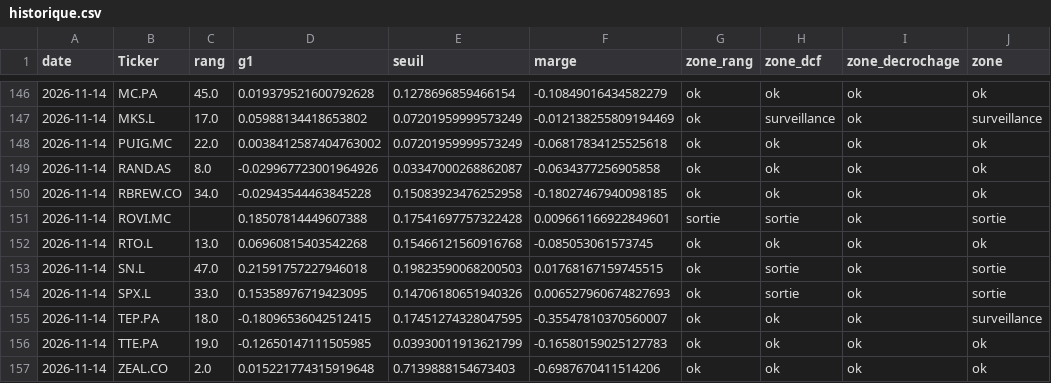
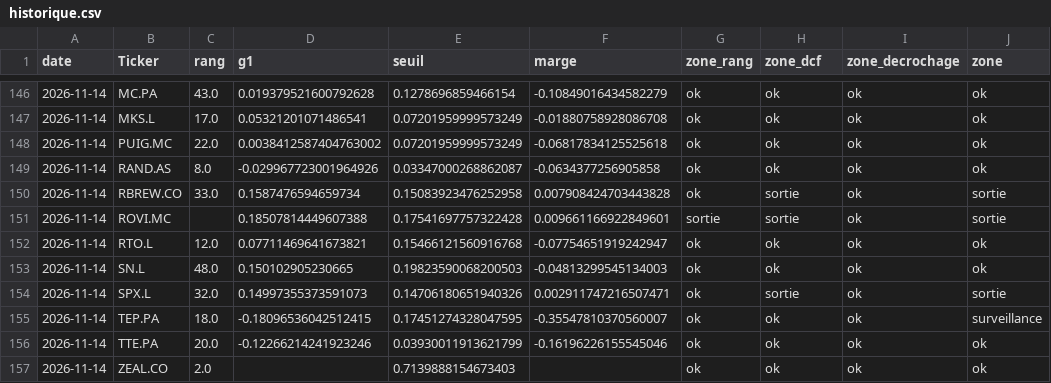
Before and after one commit to jadghannam/Polaris-Suivi, a CSV file: data/historique.csv, drawn as a sheet; only a part is shown, gaps mark what is left out; the diff covers the shown part only; the diff names each change by its address in the sheet, - before the commit and + after, or states it on an @@ line.

```diff
--- a/data/historique.csv
+++ b/data/historique.csv
-C146 (rang): 45.0
+C146 (rang): 43.0
-D147 (g1): 0.05988134418653802
+D147 (g1): 0.05321201071486541
-F147 (marge): -0.012138255809194469
+F147 (marge): -0.01880758928086708
-H147 (zone_dcf): surveillance
+H147 (zone_dcf): ok
-J147 (zone): surveillance
+J147 (zone): ok
-C150 (rang): 34.0
+C150 (rang): 33.0
-D150 (g1): -0.02943544463845228
+D150 (g1): 0.1587476594659734
-F150 (marge): -0.18027467940098185
+F150 (marge): 0.007908424703443828
-H150 (zone_dcf): ok
+H150 (zone_dcf): sortie
-J150 (zone): ok
+J150 (zone): sortie
-C152 (rang): 13.0
+C152 (rang): 12.0
-D152 (g1): 0.06960815403542268
+D152 (g1): 0.07711469641673821
-F152 (marge): -0.085053061573745
+F152 (marge): -0.07754651919242947
-C153 (rang): 47.0
+C153 (rang): 48.0
-D153 (g1): 0.21591757227946018
+D153 (g1): 0.150102905230665
-F153 (marge): 0.01768167159745515
+F153 (marge): -0.04813299545134003
-H153 (zone_dcf): sortie
+H153 (zone_dcf): ok
-J153 (zone): sortie
+J153 (zone): ok
-C154 (rang): 33.0
+C154 (rang): 32.0
-D154 (g1): 0.15358976719423095
+D154 (g1): 0.14997355373591073
-F154 (marge): 0.006527960674827693
+F154 (marge): 0.002911747216507471
-C156 (rang): 19.0
+C156 (rang): 20.0
-D156 (g1): -0.12650147111505985
+D156 (g1): -0.12266214241923246
-F156 (marge): -0.16580159025127783
+F156 (marge): -0.16196226155545046
-D157 (g1): 0.015221774315919648
+D157 (g1): (empty)
-F157 (marge): -0.6987670411514206
+F157 (marge): (empty)
```
Also changed, not shown: 32 edited cells elsewhere in this file, 1 other file.
